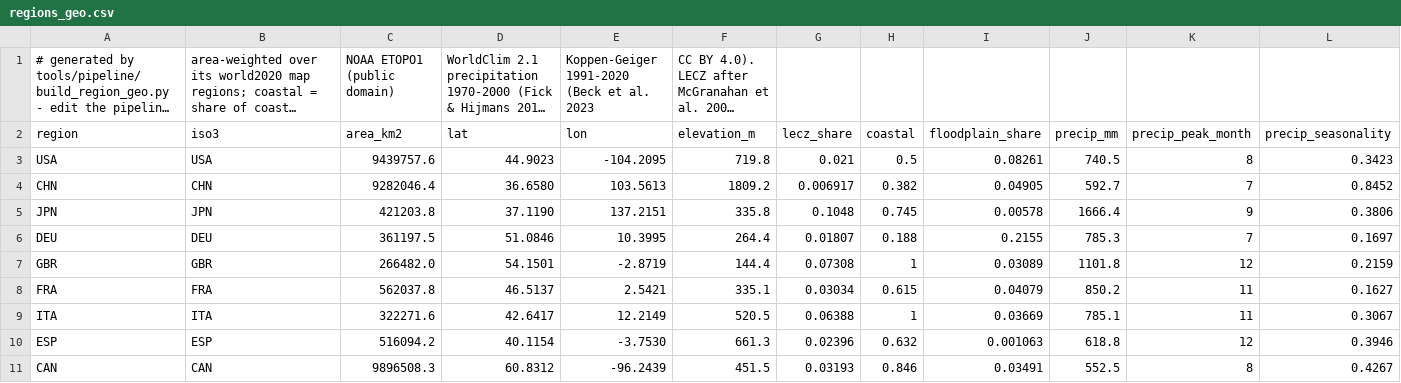
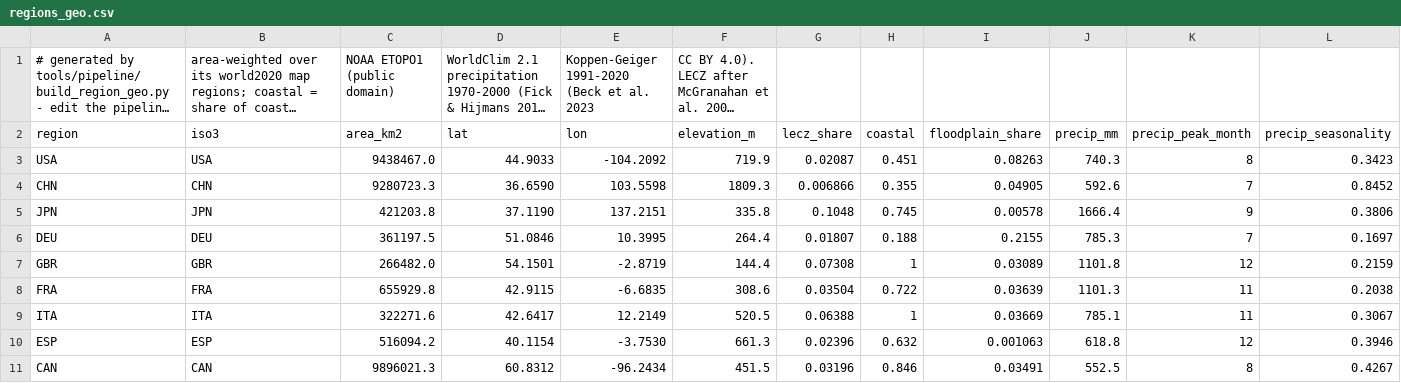
Before and after one commit to xinitrcn1/geosim, a CSV file: assets/scenario/2008/regions_geo.csv, drawn as a sheet; only a part is shown; long unchanged cells end in …; the diff covers the shown part only; the diff names each change by its address in the sheet, - before the commit and + after, or states it on an @@ line.

```diff
--- a/assets/scenario/2008/regions_geo.csv
+++ b/assets/scenario/2008/regions_geo.csv
-C3 (area_km2): 9439757.6
+C3 (area_km2): 9438467.0
-D3 (lat): 44.9023
+D3 (lat): 44.9033
-E3 (lon): -104.2095
+E3 (lon): -104.2092
-F3 (elevation_m): 719.8
+F3 (elevation_m): 719.9
-G3 (lecz_share): 0.021
+G3 (lecz_share): 0.02087
-H3 (coastal): 0.5
+H3 (coastal): 0.451
-I3 (floodplain_share): 0.08261
+I3 (floodplain_share): 0.08263
-J3 (precip_mm): 740.5
+J3 (precip_mm): 740.3
-C4 (area_km2): 9282046.4
+C4 (area_km2): 9280723.3
-D4 (lat): 36.6580
+D4 (lat): 36.6590
-E4 (lon): 103.5613
+E4 (lon): 103.5598
-F4 (elevation_m): 1809.2
+F4 (elevation_m): 1809.3
-G4 (lecz_share): 0.006917
+G4 (lecz_share): 0.006866
-H4 (coastal): 0.382
+H4 (coastal): 0.355
-J4 (precip_mm): 592.7
+J4 (precip_mm): 592.6
-C8 (area_km2): 562037.8
+C8 (area_km2): 655929.8
-D8 (lat): 46.5137
+D8 (lat): 42.9115
-E8 (lon): 2.5421
+E8 (lon): -6.6835
-F8 (elevation_m): 335.1
+F8 (elevation_m): 308.6
-G8 (lecz_share): 0.03034
+G8 (lecz_share): 0.03504
-H8 (coastal): 0.615
+H8 (coastal): 0.722
-I8 (floodplain_share): 0.04079
+I8 (floodplain_share): 0.03639
-J8 (precip_mm): 850.2
+J8 (precip_mm): 1101.3
-L8 (precip_seasonality): 0.1627
+L8 (precip_seasonality): 0.2038
-C11 (area_km2): 9896508.3
+C11 (area_km2): 9896021.3
-E11 (lon): -96.2439
+E11 (lon): -96.2434
-G11 (lecz_share): 0.03193
+G11 (lecz_share): 0.03196
```
Also changed, not shown: 37 edited cells elsewhere in this file, assets/scenario/2008/nations.csv, assets/scenario/2020/nations.csv, 44 other files.
